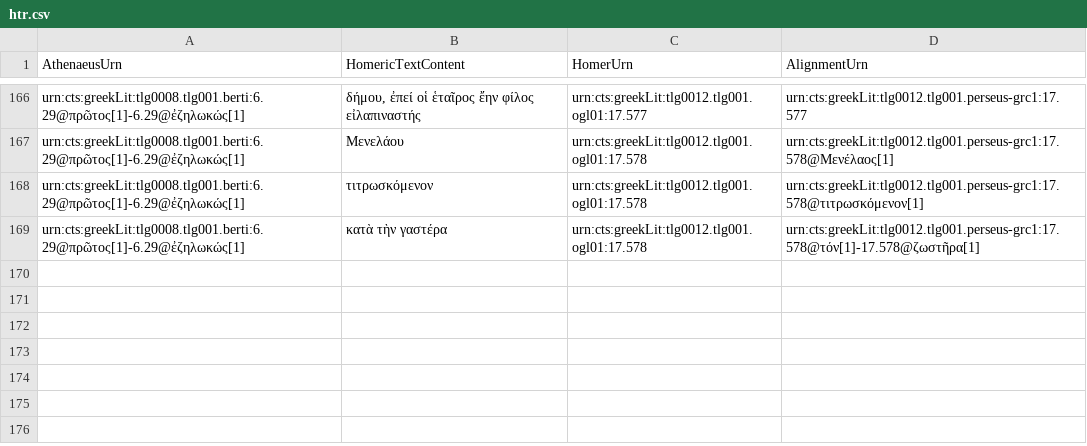
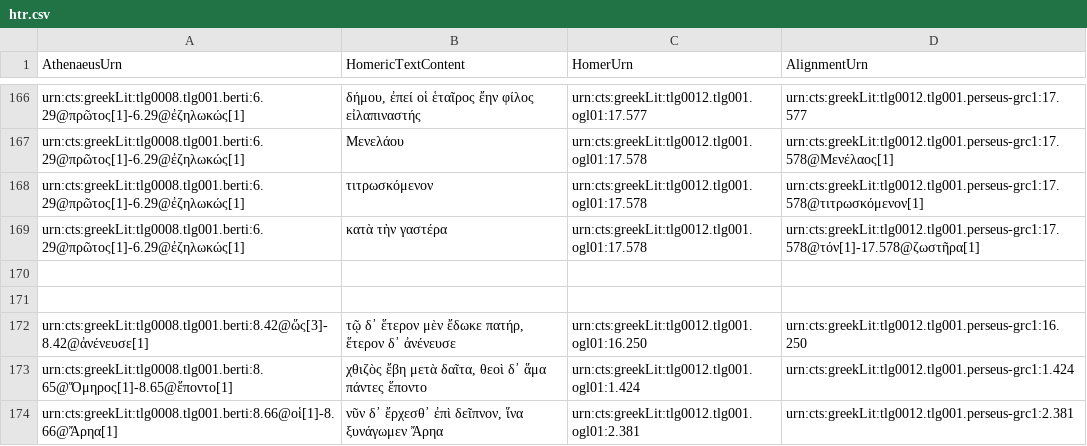
Before and after one commit to DigitalAthenaeus/homeric-reuse, a CSV file: tabular-data/htr.csv, drawn as a sheet; only a part is shown, gaps mark what is left out.

Commit message:
Update htr.csv

```diff
--- a/tabular-data/htr.csv
+++ b/tabular-data/htr.csv
@@ -169 +169,6 @@
 "urn:cts:greekLit:tlg0008.tlg001.berti:6.29@πρῶτος[1]-6.29@ἐζηλωκώς[1]","κατὰ τὴν γαστέρα","urn:cts:greekLit:tlg0012.tlg001.ogl01:17.578","urn:cts:greekLit:tlg0012.tlg001.perseus-grc1:17.578@τόν[1]-17.578@ζωστῆρα[1]"
+
+
+"urn:cts:greekLit:tlg0008.tlg001.berti:8.42@ὥς[3]-8.42@ἀνένευσε[1]","τῷ δ᾽ ἕτερον μὲν ἔδωκε πατήρ, ἕτερον δ᾽ ἀνένευσε","urn:cts:greekLit:tlg0012.tlg001.ogl01:16.250","urn:cts:greekLit:tlg0012.tlg001.perseus-grc1:16.250"
+"urn:cts:greekLit:tlg0008.tlg001.berti:8.65@Ὅμηρος[1]-8.65@ἕποντο[1]","χθιζὸς ἔβη μετὰ δαῖτα, θεοὶ δ᾽ ἅμα πάντες ἕποντο","urn:cts:greekLit:tlg0012.tlg001.ogl01:1.424","urn:cts:greekLit:tlg0012.tlg001.perseus-grc1:1.424"
+"urn:cts:greekLit:tlg0008.tlg001.berti:8.66@οἱ[1]-8.66@Ἄρηα[1]","νῦν δ᾽ ἔρχεσθ᾽ ἐπὶ δεῖπνον, ἵνα ξυνάγωμεν Ἄρηα","urn:cts:greekLit:tlg0012.tlg001.ogl01:2.381","urn:cts:greekLit:tlg0012.tlg001.perseus-grc1:2.381"
```
